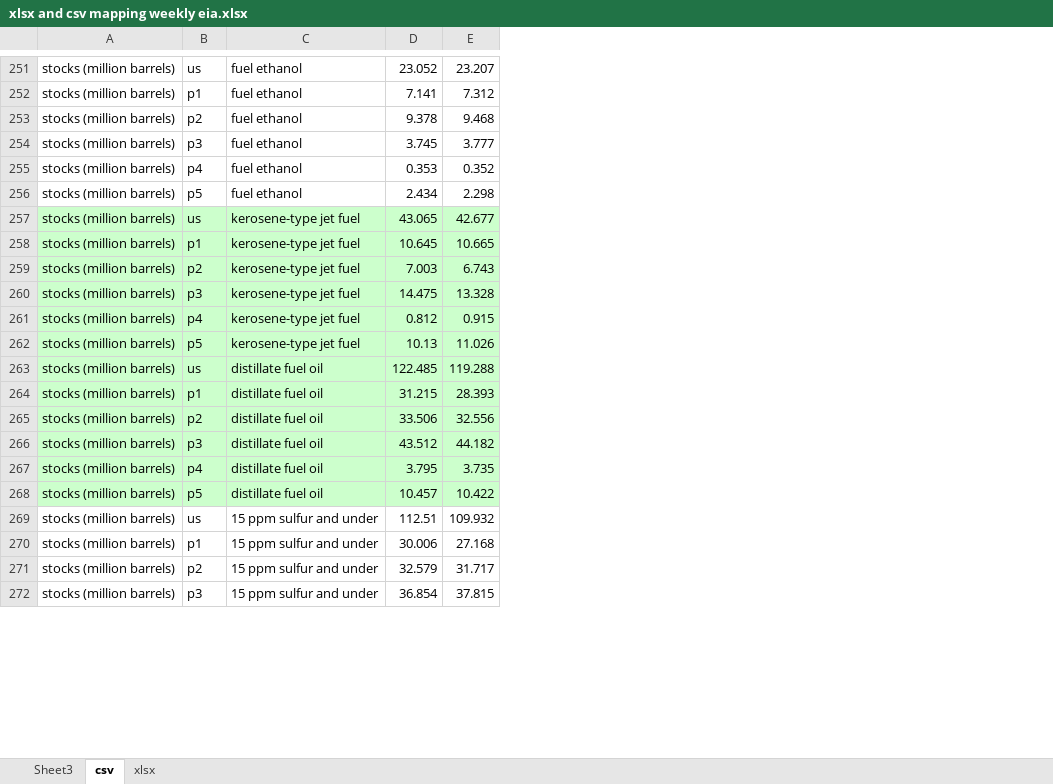
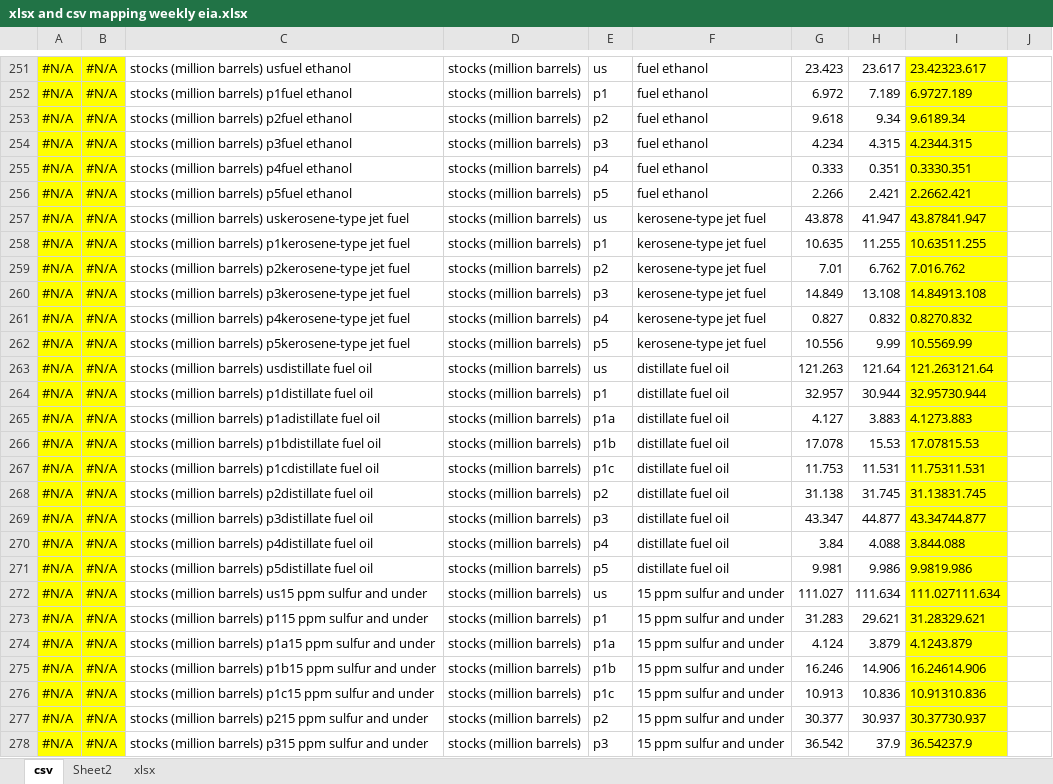
Before and after one commit to patdat/dash_eia, an Excel workbook: models/xlsx and csv mapping weekly eia.xlsx, sheet csv, drawn as a sheet; only a part is shown, gaps mark what is left out; values as stored, in another font and other column widths than the file's, no borders; conditional formats not drawn; removed rows and columns are numbered as before the commit, all else as after; the diff covers the shown part only; the diff names each change by its address in the sheet, - before the commit and + after, or states it on an @@ line.

```diff
--- a/models/xlsx and csv mapping weekly eia.xlsx (sheet csv)
+++ b/models/xlsx and csv mapping weekly eia.xlsx (sheet csv)
-sheet tab: Sheet3
+sheet tab: Sheet2
+column A, rows 251-264: all #N/A; rows 268-273: all #N/A; rows 277-278: #N/A | #N/A
+column B, rows 251-264: all #N/A; rows 268-273: all #N/A; rows 277-278: #N/A | #N/A
+column C, rows 251-264: stocks (million barrels) usfuel ethanol | stocks (million barrels) p1fuel ethanol | stocks (million barrels) p2fuel ethanol | stocks (million barrels) p3fuel ethanol | stocks (million barrels) p4fuel ethanol | stocks (million barrels) p5fuel ethanol | stocks (million barrels) uskerosene-type jet fuel | stocks (million barrels) p1kerosene-type jet fuel | stocks (million barrels) p2kerosene-type jet fuel | stocks (million barrels) p3kerosene-type jet fuel | stocks (million barrels) p4kerosene-type jet fuel | stocks (million barrels) p5kerosene-type jet fuel | stocks (million barrels) usdistillate fuel oil | stocks (million barrels) p1distillate fuel oil; rows 268-273: stocks (million barrels) p2distillate fuel oil | stocks (million barrels) p3distillate fuel oil | stocks (million barrels) p4distillate fuel oil | stocks (million barrels) p5distillate fuel oil | stocks (million barrels) us15 ppm sulfur and under | stocks (million barrels) p115 ppm sulfur and under; rows 277-278: stocks (million barrels) p215 ppm sulfur and under | stocks (million barrels) p315 ppm sulfur and under
-column D, rows 251-272: 23.052 | 7.141 | 9.378 | 3.745 | 0.353 | 2.434 | 43.065 | 10.645 | 7.003 | 14.475 | 0.812 | 10.13 | 122.485 | 31.215 | 33.506 | 43.512 | 3.795 | 10.457 | 112.51 | 30.006 | 32.579 | 36.854
-column E, rows 251-272: 23.207 | 7.312 | 9.468 | 3.777 | 0.352 | 2.298 | 42.677 | 10.665 | 6.743 | 13.328 | 0.915 | 11.026 | 119.288 | 28.393 | 32.556 | 44.182 | 3.735 | 10.422 | 109.932 | 27.168 | 31.717 | 37.815
+column G, rows 251-264: 23.423 | 6.972 | 9.618 | 4.234 | 0.333 | 2.266 | 43.878 | 10.635 | 7.01 | 14.849 | 0.827 | 10.556 | 121.263 | 32.957; rows 268-273: 31.138 | 43.347 | 3.84 | 9.981 | 111.027 | 31.283; rows 277-278: 30.377 | 36.542
+column H, rows 251-264: 23.617 | 7.189 | 9.34 | 4.315 | 0.351 | 2.421 | 41.947 | 11.255 | 6.762 | 13.108 | 0.832 | 9.99 | 121.64 | 30.944; rows 268-273: 31.745 | 44.877 | 4.088 | 9.986 | 111.634 | 29.621; rows 277-278: 30.937 | 37.9
+column I, rows 251-264: 23.42323.617 | 6.9727.189 | 9.6189.34 | 4.2344.315 | 0.3330.351 | 2.2662.421 | 43.87841.947 | 10.63511.255 | 7.016.762 | 14.84913.108 | 0.8270.832 | 10.5569.99 | 121.263121.64 | 32.95730.944; rows 268-273: 31.13831.745 | 43.34744.877 | 3.844.088 | 9.9819.986 | 111.027111.634 | 31.28329.621; rows 277-278: 30.37730.937 | 36.54237.9
+column J, empty
-D257:F264 fill: #CCFFCC
+D257:F264 fill: none
+row 265: #N/A | #N/A | stocks (million barrels) p1adistillate fuel oil | stocks (million barrels) | p1a | distillate fuel oil | 4.127 | 3.883 | 4.1273.883
+row 266: #N/A | #N/A | stocks (million barrels) p1bdistillate fuel oil | stocks (million barrels) | p1b | distillate fuel oil | 17.078 | 15.53 | 17.07815.53
+row 267: #N/A | #N/A | stocks (million barrels) p1cdistillate fuel oil | stocks (million barrels) | p1c | distillate fuel oil | 11.753 | 11.531 | 11.75311.531
-D268:F271 fill: #CCFFCC
+D268:F271 fill: none
+row 274: #N/A | #N/A | stocks (million barrels) p1a15 ppm sulfur and under | stocks (million barrels) | p1a | 15 ppm sulfur and under | 4.124 | 3.879 | 4.1243.879
+row 275: #N/A | #N/A | stocks (million barrels) p1b15 ppm sulfur and under | stocks (million barrels) | p1b | 15 ppm sulfur and under | 16.246 | 14.906 | 16.24614.906
+row 276: #N/A | #N/A | stocks (million barrels) p1c15 ppm sulfur and under | stocks (million barrels) | p1c | 15 ppm sulfur and under | 10.913 | 10.836 | 10.91310.836
```
Also changed, not shown: 15 added rows, 346 removed rows and cell formats elsewhere in this sheet, sheet xlsx, hidden cells, 7 other files.
